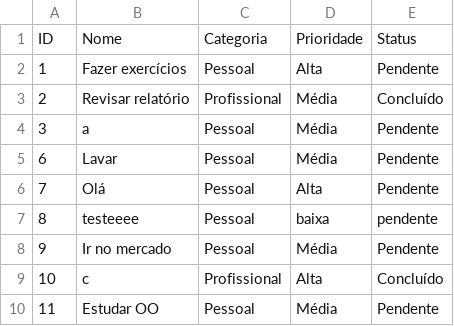
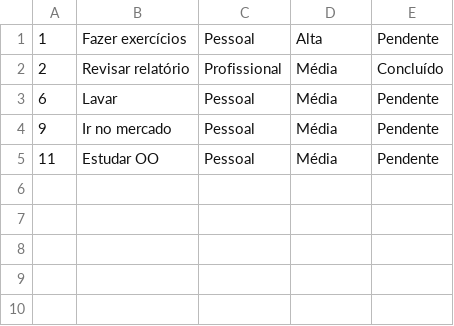
Before and after one commit to victorwingert/ToDoList, a CSV file: tarefas_base.csv, drawn as a sheet.

```diff
--- a/tarefas_base.csv
+++ b/tarefas_base.csv
@@ -1,10 +1,5 @@
-ID,Nome,Categoria,Prioridade,Status
 1,Fazer exercícios,Pessoal,Alta,Pendente
 2,Revisar relatório,Profissional,Média,Concluído
-3,a,Pessoal,Média,Pendente
 6,Lavar,Pessoal,Média,Pendente
-7,Olá,Pessoal,Alta,Pendente
-8,testeeee,Pessoal,baixa,pendente
 9,Ir no mercado,Pessoal,Média,Pendente
-10,c,Profissional,Alta,Concluído
 11,Estudar OO,Pessoal,Média,Pendente
```
Also changed, not shown: 2 other files.
